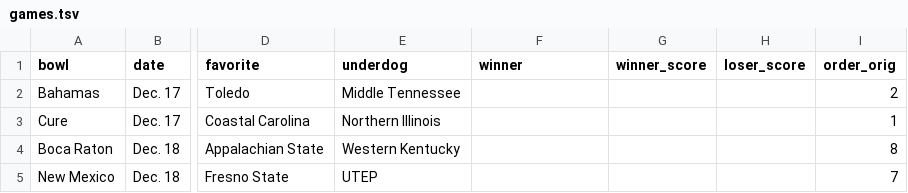
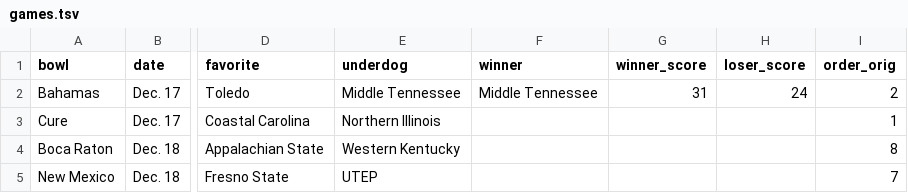
Before and after one commit to rjmorris/bowl_pickem, a TSV file: 2021/data/games.tsv, drawn as a sheet; only a part is shown, gaps mark what is left out; the diff names each change by its address in the sheet, - before the commit and + after, or states it on an @@ line.

Commit message:
Update with result of latest game

```diff
--- a/2021/data/games.tsv
+++ b/2021/data/games.tsv
-F2 (winner): (empty)
+F2 (winner): Middle Tennessee
-G2 (winner_score): (empty)
+G2 (winner_score): 31
-H2 (loser_score): (empty)
+H2 (loser_score): 24
```
